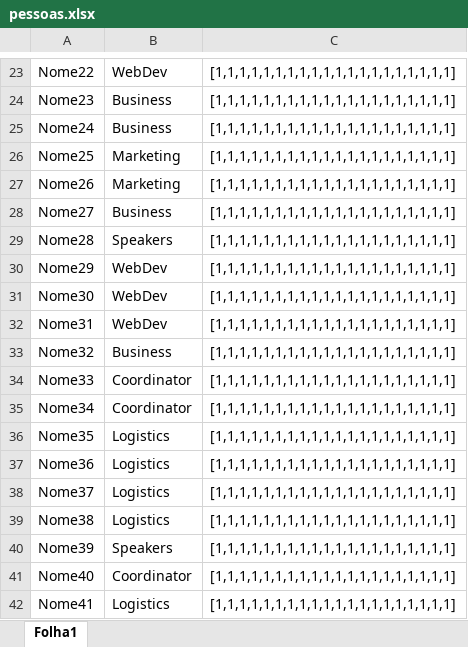
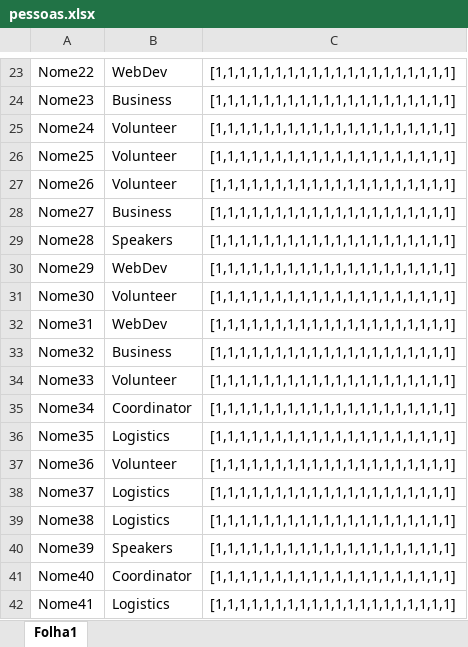
Before and after one commit to RuiDaniel/Shift-Event-Scheduler, an Excel workbook: pessoas.xlsx, sheet Folha1, drawn as a sheet; only a part is shown, gaps mark what is left out; values as stored, in another font and other column widths than the file's, no borders; the diff names each change by its address in the sheet, - before the commit and + after, or states it on an @@ line.

```diff
--- a/pessoas.xlsx (sheet Folha1)
+++ b/pessoas.xlsx (sheet Folha1)
-B25: Business
+B25: Volunteer
-B26:B27: Marketing
+B26:B27: Volunteer
-B31: WebDev
+B31: Volunteer
-B34: Coordinator
+B34: Volunteer
-B37: Logistics
+B37: Volunteer
```
Also changed, not shown: distribution.xlsx, turnos.xlsx, 4 other files.
